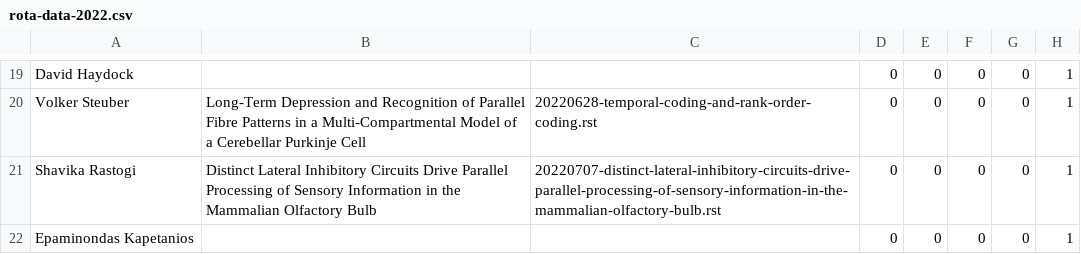
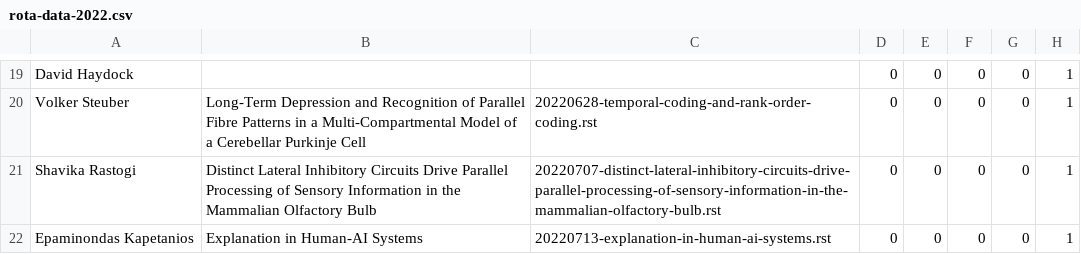
Before and after one commit to UHBiocomputation/UH-biocomputation-web, a CSV file: scripts/rota-data-2022.csv, drawn as a sheet; only a part is shown, gaps mark what is left out.

```diff
--- a/scripts/rota-data-2022.csv
+++ b/scripts/rota-data-2022.csv
@@ -21,2 +21,2 @@ Volker Steuber,"Long-Term Depression and Recognition of Parallel Fibre Patterns
 Shavika Rastogi,"Distinct Lateral Inhibitory Circuits Drive Parallel Processing of Sensory Information in the Mammalian Olfactory Bulb","20220707-distinct-lateral-inhibitory-circuits-drive-parallel-processing-of-sensory-information-in-the-mammalian-olfactory-bulb.rst",0,0,0,0,1
-Epaminondas Kapetanios,"","",0,0,0,0,1
+Epaminondas Kapetanios,"Explanation in Human-AI Systems","20220713-explanation-in-human-ai-systems.rst",0,0,0,0,1
```
Also changed, not shown: 4 other files.
